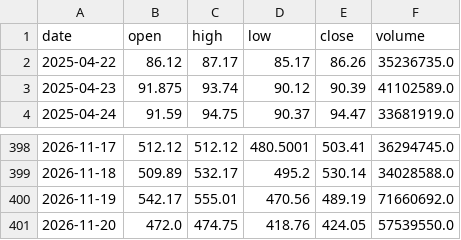
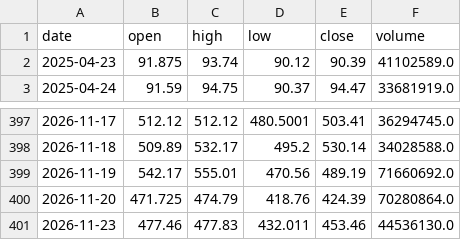
Before and after one commit to CRCBIT/STOCK_PREDICT, a CSV file: published/history/AMD.csv, drawn as a sheet; only a part is shown, gaps mark what is left out.

```diff
--- a/published/history/AMD.csv
+++ b/published/history/AMD.csv
@@ -1,3 +1,2 @@
 date,open,high,low,close,volume
-2025-04-22,86.12,87.17,85.17,86.26,35236735.0
 2025-04-23,91.875,93.74,90.12,90.39,41102589.0
@@ -400,2 +399,3 @@ date,open,high,low,close,volume
 2026-11-19,542.17,555.01,470.56,489.19,71660692.0
-2026-11-20,472.0,474.75,418.76,424.05,57539550.0
+2026-11-20,471.725,474.79,418.76,424.39,70280864.0
+2026-11-23,477.46,477.83,432.011,453.46,44536130.0
```
Also changed, not shown: published/history/LLY.csv, published/history/MRNA.csv, 50 other files.
